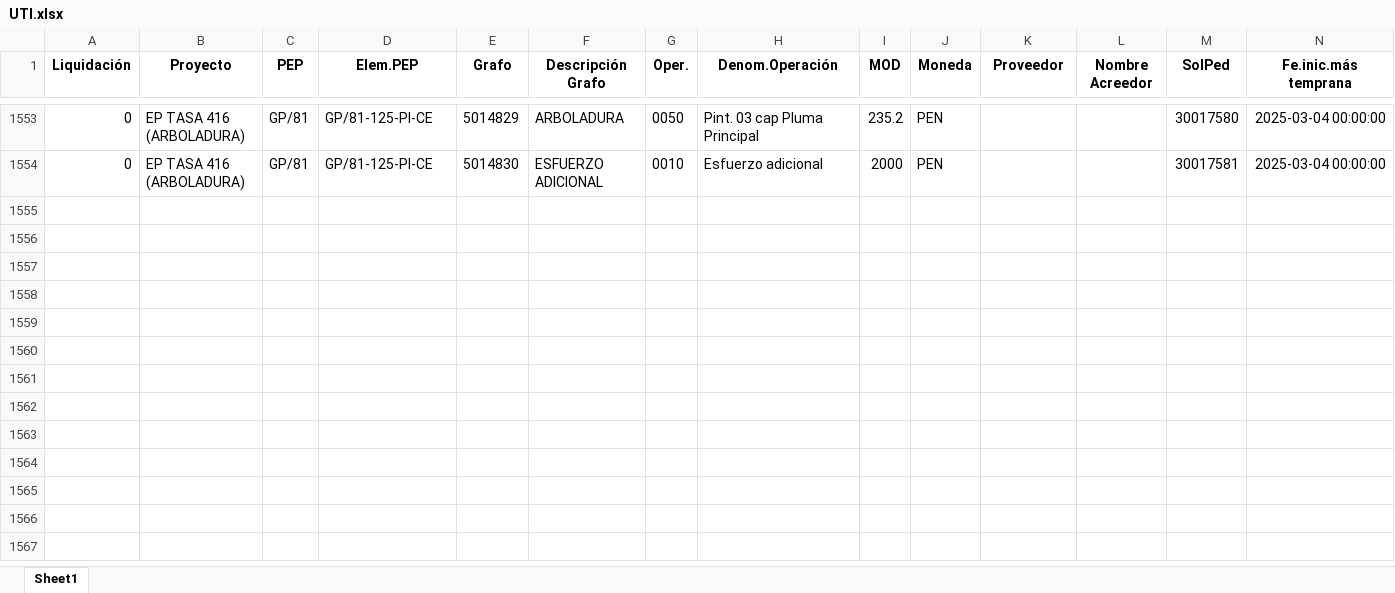
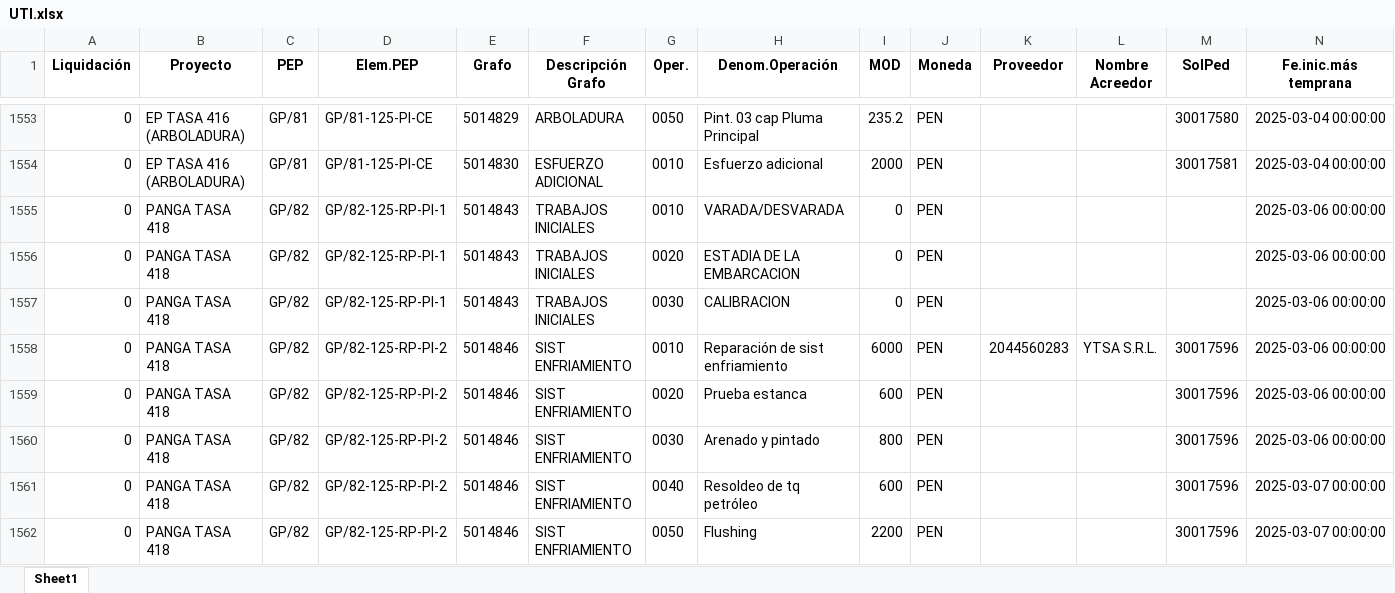
Before and after one commit to ProyectosAstillero/Astillero, an Excel workbook: 2025-1/UTI.xlsx, sheet Sheet1, drawn as a sheet; only a part is shown, gaps mark what is left out; values as stored, in another font and other column widths than the file's, no borders; rows hold the shown columns only; the diff names each change by its address in the sheet, - before the commit and + after, or states it on an @@ line.

```diff
--- a/2025-1/UTI.xlsx (sheet Sheet1)
+++ b/2025-1/UTI.xlsx (sheet Sheet1)
+row 1555: 0 | PANGA TASA 418 | GP/82 | GP/82-125-RP-PI-1 | 5014843 | TRABAJOS INICIALES | 0010 | VARADA/DESVARADA | 0 | PEN |  |  |  | 2025-03-06 00:00:00
+row 1556: 0 | PANGA TASA 418 | GP/82 | GP/82-125-RP-PI-1 | 5014843 | TRABAJOS INICIALES | 0020 | ESTADIA DE LA EMBARCACION | 0 | PEN |  |  |  | 2025-03-06 00:00:00
+row 1557: 0 | PANGA TASA 418 | GP/82 | GP/82-125-RP-PI-1 | 5014843 | TRABAJOS INICIALES | 0030 | CALIBRACION | 0 | PEN |  |  |  | 2025-03-06 00:00:00
+row 1558: 0 | PANGA TASA 418 | GP/82 | GP/82-125-RP-PI-2 | 5014846 | SIST ENFRIAMIENTO | 0010 | Reparación de sist enfriamiento | 6000 | PEN | 2044560283 | YTSA S.R.L. | 30017596 | 2025-03-06 00:00:00
+row 1559: 0 | PANGA TASA 418 | GP/82 | GP/82-125-RP-PI-2 | 5014846 | SIST ENFRIAMIENTO | 0020 | Prueba estanca | 600 | PEN |  |  | 30017596 | 2025-03-06 00:00:00
+row 1560: 0 | PANGA TASA 418 | GP/82 | GP/82-125-RP-PI-2 | 5014846 | SIST ENFRIAMIENTO | 0030 | Arenado y pintado | 800 | PEN |  |  | 30017596 | 2025-03-06 00:00:00
+row 1561: 0 | PANGA TASA 418 | GP/82 | GP/82-125-RP-PI-2 | 5014846 | SIST ENFRIAMIENTO | 0040 | Resoldeo de tq petróleo | 600 | PEN |  |  | 30017596 | 2025-03-07 00:00:00
+row 1562: 0 | PANGA TASA 418 | GP/82 | GP/82-125-RP-PI-2 | 5014846 | SIST ENFRIAMIENTO | 0050 | Flushing | 2200 | PEN |  |  | 30017596 | 2025-03-07 00:00:00
```
Also changed, not shown: 2025-1/REDI.xlsx.
